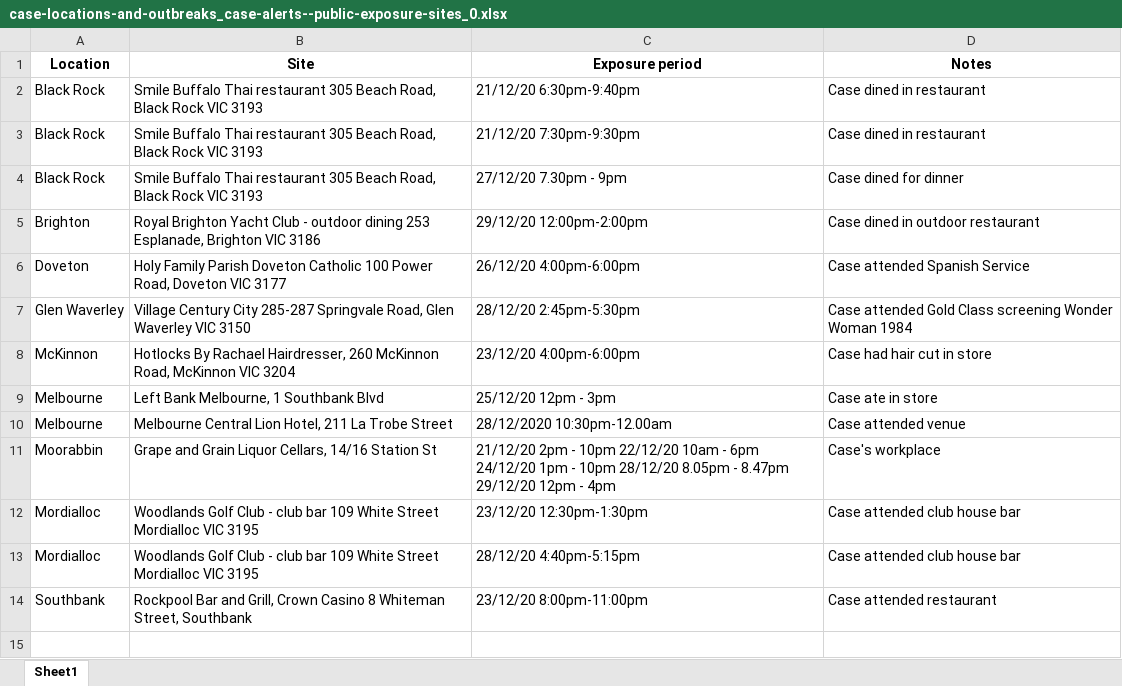
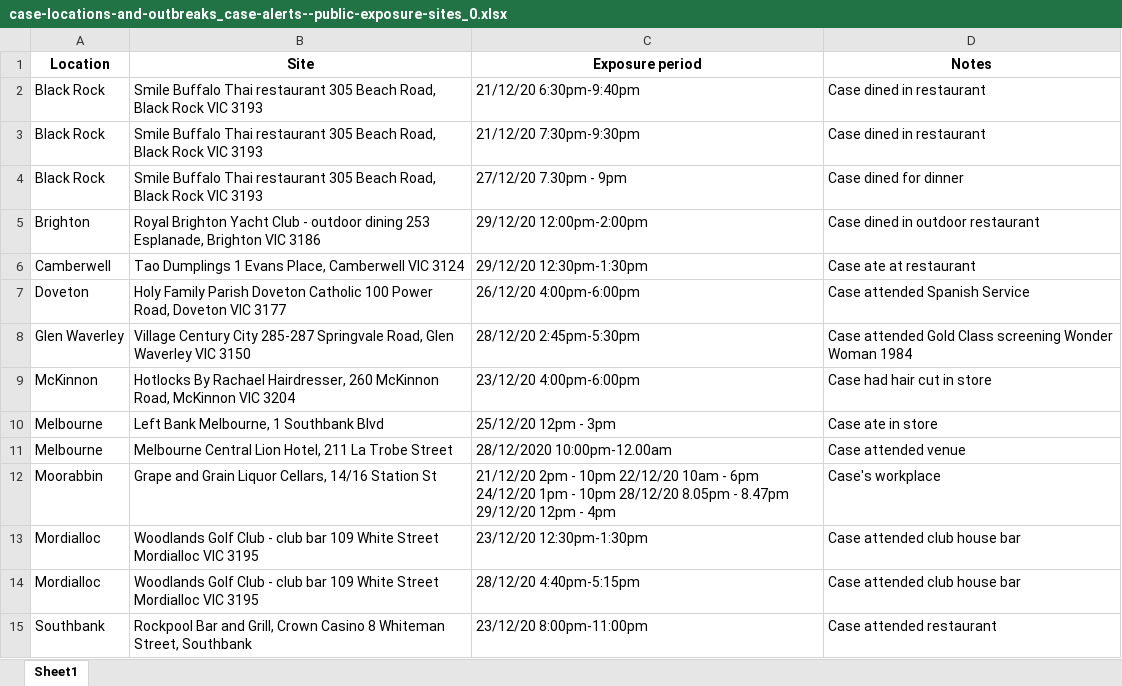
Before and after one commit to Mike-Honey/covid-19-vic-au, an Excel workbook: case-locations-and-outbreaks_case-alerts--public-exposure-sites_0.xlsx, sheet Sheet1, drawn as a sheet; values as stored, in another font and other column widths than the file's, no borders; addresses are those after the commit; the diff names each change by its address in the sheet, - before the commit and + after, or states it on an @@ line.

```diff
--- a/case-locations-and-outbreaks_case-alerts--public-exposure-sites_0.xlsx (sheet Sheet1)
+++ b/case-locations-and-outbreaks_case-alerts--public-exposure-sites_0.xlsx (sheet Sheet1)
+row 6: Camberwell | Tao Dumplings 1 Evans Place, Camberwell VIC 3124 | 29/12/20 12:30pm-1:30pm | Case ate at restaurant
-C11 (Exposure period): 28/12/2020 10:30pm-12.00am
+C11 (Exposure period): 28/12/2020 10:00pm-12.00am
```
Also changed, not shown: Coronavirus COVID-19 - VIC AU Exposure sites LGA.xlsx, Coronavirus COVID-19 - VIC AU Exposure sites.xlsx, 5 other files.
